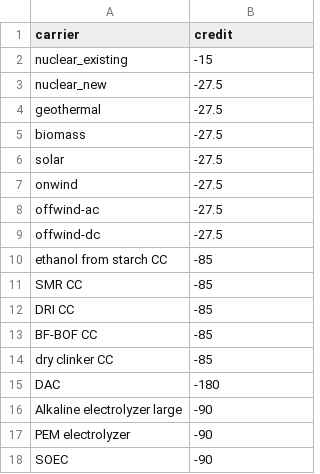
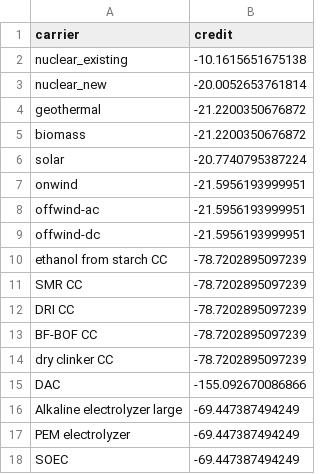
Before and after one commit to open-energy-transition/efuels-supply-potentials, a CSV file: data/tax_credits/production_tax_credits.csv, drawn as a sheet.

Commit message:
Remove electrolyzers tax credits from config files, new discount rates and levelized tax credits

```diff
--- a/data/tax_credits/production_tax_credits.csv
+++ b/data/tax_credits/production_tax_credits.csv
@@ -1,18 +1,18 @@
 carrier,credit
-nuclear_existing,-15
-nuclear_new,-27.5
-geothermal,-27.5
-biomass,-27.5
-solar,-27.5
-onwind,-27.5
-offwind-ac,-27.5
-offwind-dc,-27.5
-ethanol from starch CC,-85
-SMR CC,-85
-DRI CC,-85
-BF-BOF CC,-85
-dry clinker CC,-85
-DAC,-180
-Alkaline electrolyzer large,-90
-PEM electrolyzer,-90
-SOEC,-90
+nuclear_existing,-10.1615651675138
+nuclear_new,-20.0052653761814
+geothermal,-21.2200350676872
+biomass,-21.2200350676872
+solar,-20.7740795387224
+onwind,-21.5956193999951
+offwind-ac,-21.5956193999951
+offwind-dc,-21.5956193999951
+ethanol from starch CC,-78.7202895097239
+SMR CC,-78.7202895097239
+DRI CC,-78.7202895097239
+BF-BOF CC,-78.7202895097239
+dry clinker CC,-78.7202895097239
+DAC,-155.092670086866
+Alkaline electrolyzer large,-69.447387494249
+PEM electrolyzer,-69.447387494249
+SOEC,-69.447387494249
```
Also changed, not shown: 9 other files.
